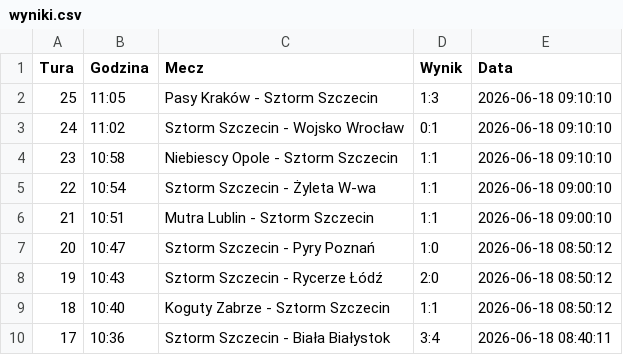
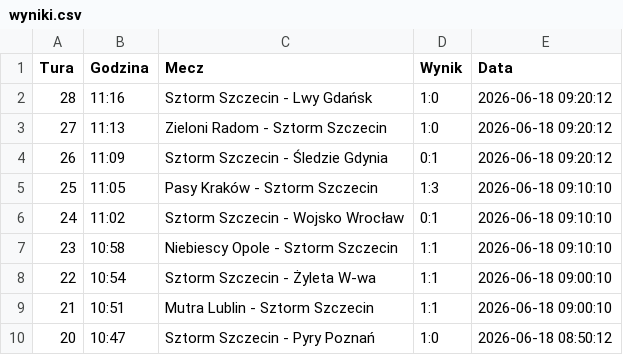
Before and after one commit to tesar13/Virtuale, a CSV file: wyniki.csv, drawn as a sheet; only a part is shown; the shorter side is filled out with more unchanged rows.

Commit message:
Aktualizacja wynikow 2026-06-18 09:20:13

```diff
--- a/wyniki.csv
+++ b/wyniki.csv
@@ -1,2 +1,5 @@
 Tura,Godzina,Mecz,Wynik,Data
+28,11:16,Sztorm Szczecin - Lwy Gdańsk,1:0,2026-06-18 09:20:12
+27,11:13,Zieloni Radom - Sztorm Szczecin,1:0,2026-06-18 09:20:12
+26,11:09,Sztorm Szczecin - Śledzie Gdynia,0:1,2026-06-18 09:20:12
 25,11:05,Pasy Kraków - Sztorm Szczecin,1:3,2026-06-18 09:10:10
```
